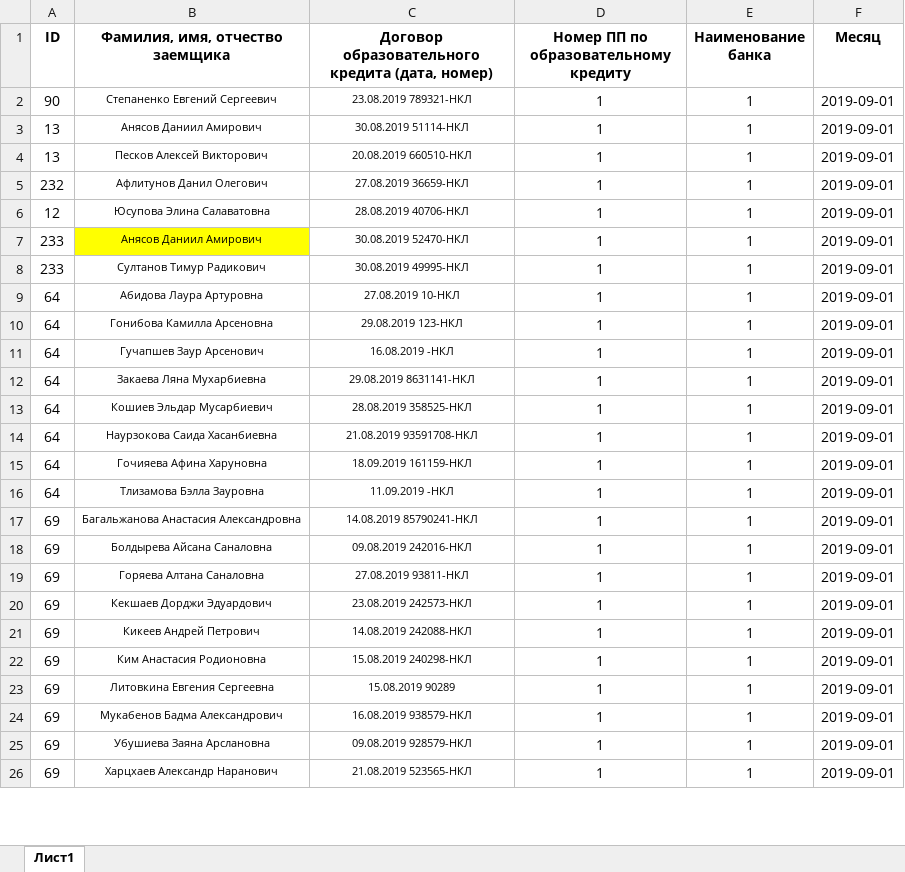
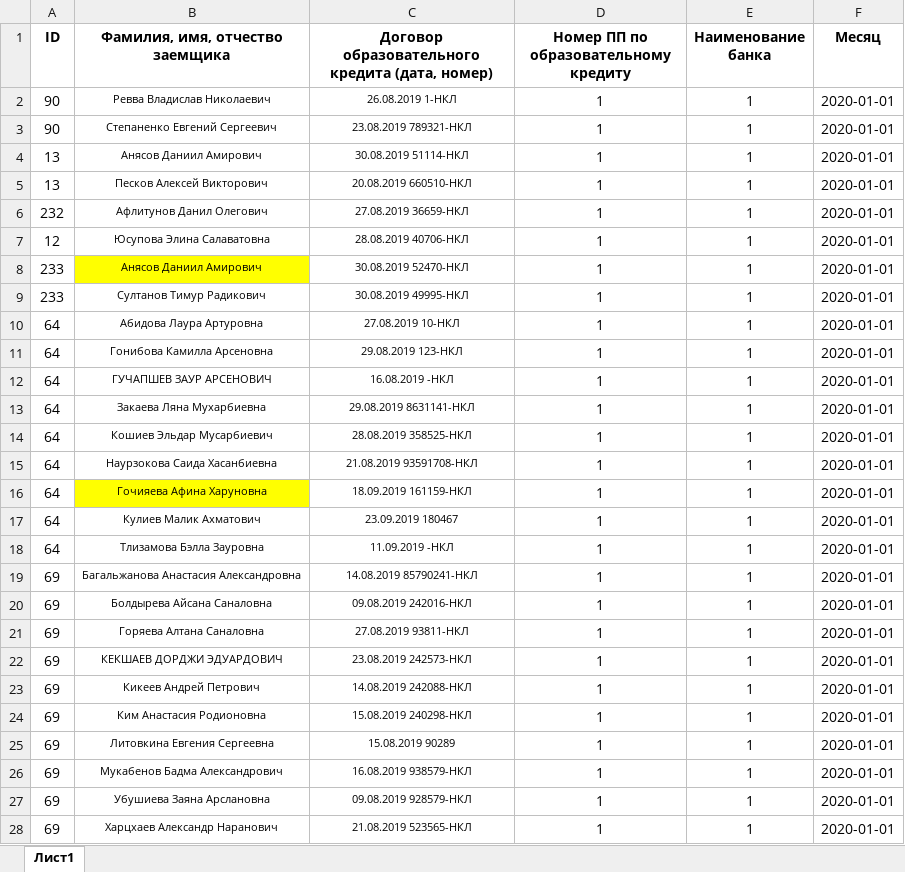
Before and after one commit to CrazyTeea/obrcredit, an Excel workbook: web/toParse/197.xlsx, sheet Лист1, drawn as a sheet; only a part is shown; values as stored, in another font and other column widths than the file's, no borders; addresses are those after the commit; the diff covers the shown part only; the diff names each change by its address in the sheet, - before the commit and + after, or states it on an @@ line.

```diff
--- a/web/toParse/197.xlsx (sheet Лист1)
+++ b/web/toParse/197.xlsx (sheet Лист1)
+row 2: 90 | Ревва Владислав Николаевич | 26.08.2019 1-НКЛ | 1 | 1 | 2020-01-01
-F3:F16 (Месяц): 2019-09-01
+F3:F16 (Месяц): 2020-01-01
-B12 (Фамилия, имя, отчество заемщика): Гучапшев Заур Арсенович
+B12 (Фамилия, имя, отчество заемщика): ГУЧАПШЕВ ЗАУР АРСЕНОВИЧ
-B16 fill: none
+B16 fill: #FFFF00
+row 17: 64 | Кулиев Малик Ахматович | 23.09.2019 180467 | 1 | 1 | 2020-01-01
-F18:F28 (Месяц): 2019-09-01
+F18:F28 (Месяц): 2020-01-01
-B22 (Фамилия, имя, отчество заемщика): Кекшаев Дорджи Эдуардович
+B22 (Фамилия, имя, отчество заемщика): КЕКШАЕВ ДОРДЖИ ЭДУАРДОВИЧ
```
Also changed, not shown: 62 added rows, 32 removed rows and 522 edited cells elsewhere in this sheet, 1 other file.
